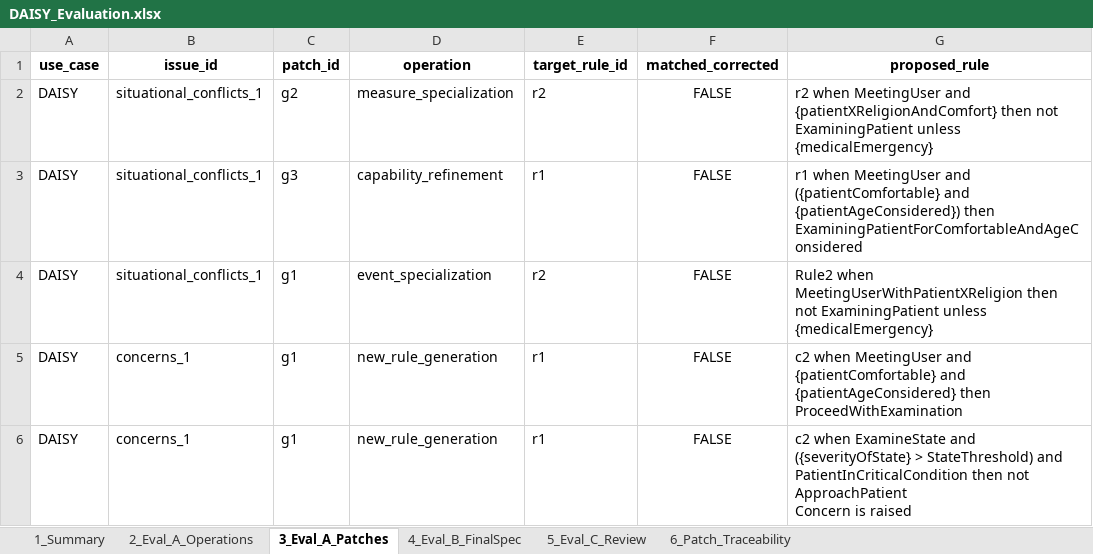
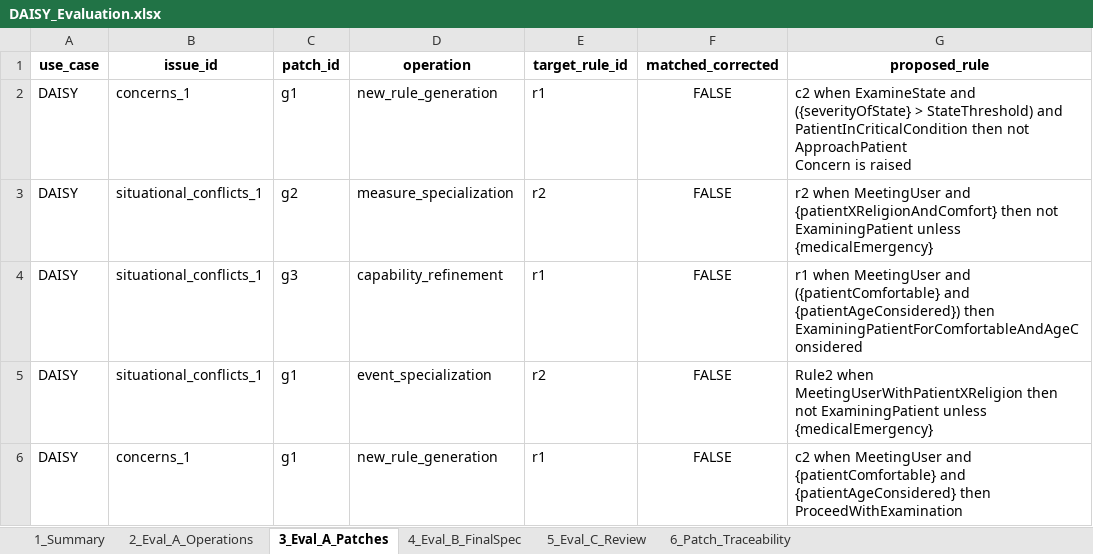
Before and after one commit to LailaMahmoud/SLEEC_PATCH, an Excel workbook: results/DAISY/DAISY_Evaluation.xlsx, sheet 3_Eval_A_Patches, drawn as a sheet; only a part is shown; the shorter side is filled out with more unchanged rows; values as stored, in another font and other column widths than the file's, no borders; ↵ is a line break in a cell; the diff names each change by its address in the sheet, - before the commit and + after, or states it on an @@ line.

```diff
--- a/results/DAISY/DAISY_Evaluation.xlsx (sheet 3_Eval_A_Patches)
+++ b/results/DAISY/DAISY_Evaluation.xlsx (sheet 3_Eval_A_Patches)
+row 2: DAISY | concerns_1 | g1 | new_rule_generation | r1 | FALSE | c2 when ExamineState and ({severityOfState} > StateThreshold) and PatientInCriticalCondition then not ApproachPatient ↵ Concern is raised
```
Also changed, not shown: sheet 6_Patch_Traceability, sheet 5_Eval_C_Review, sheet 2_Eval_A_Operations, sheet 1_Summary, 7 other files.
